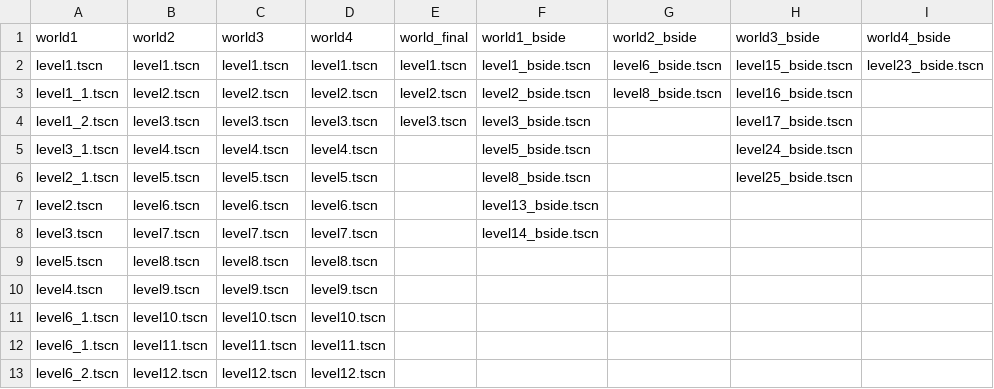
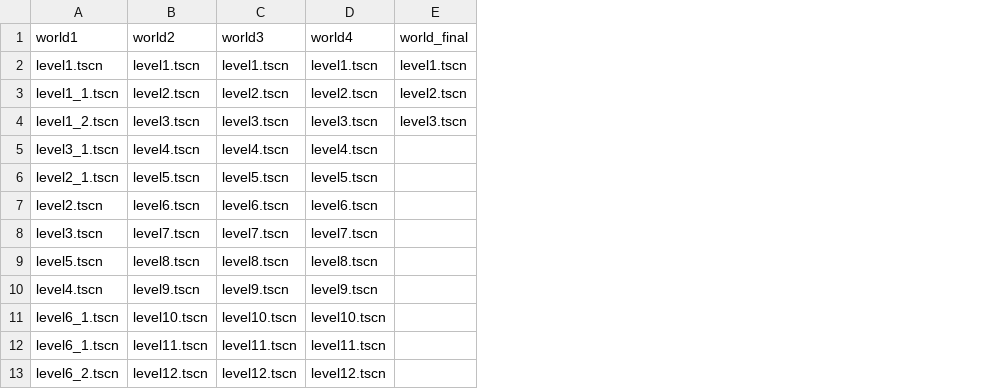
Before and after one commit to juanes10201/Speedtickers, a CSV file: assets/Nodes/Levels/LevelOrder.csv, drawn as a sheet; only a part is shown; the diff names each change by its address in the sheet, - before the commit and + after, or states it on an @@ line.

Commit message:
the level select finally works correctly

```diff
--- a/assets/Nodes/Levels/LevelOrder.csv
+++ b/assets/Nodes/Levels/LevelOrder.csv
-column F (world1_bside), rows 2-8: level1_bside.tscn | level2_bside.tscn | level3_bside.tscn | level5_bside.tscn | level8_bside.tscn | level13_bside.tscn | level14_bside.tscn
-column G (world2_bside), rows 2-3: level6_bside.tscn | level8_bside.tscn
-column H (world3_bside), rows 2-6: level15_bside.tscn | level16_bside.tscn | level17_bside.tscn | level24_bside.tscn | level25_bside.tscn
-column I (world4_bside), row 2: level23_bside.tscn
```
Also changed, not shown: 13 other files.
